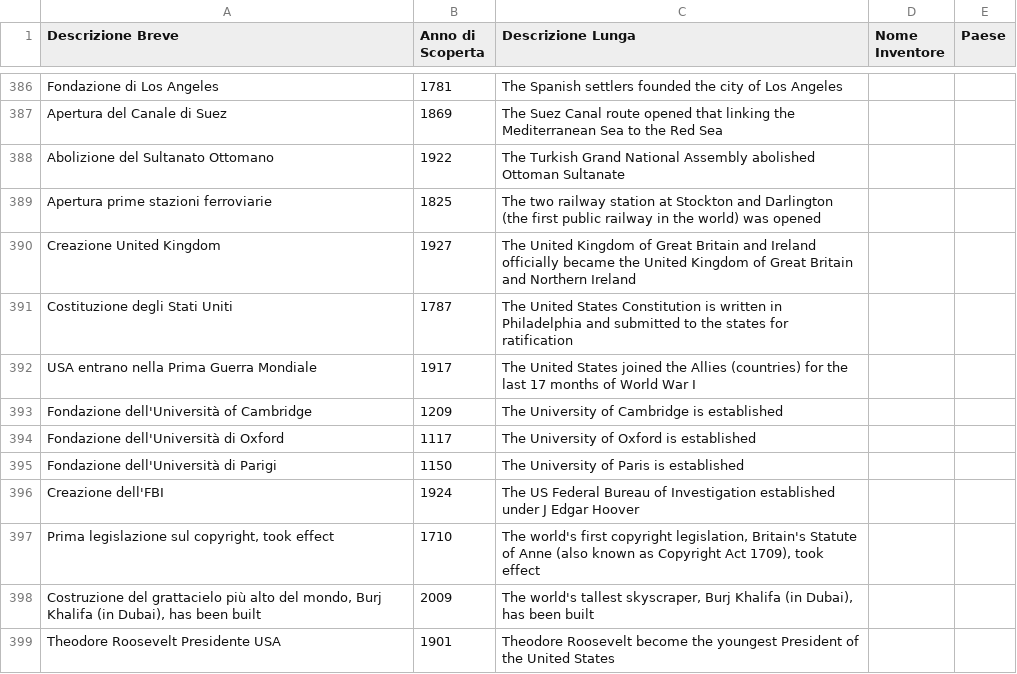
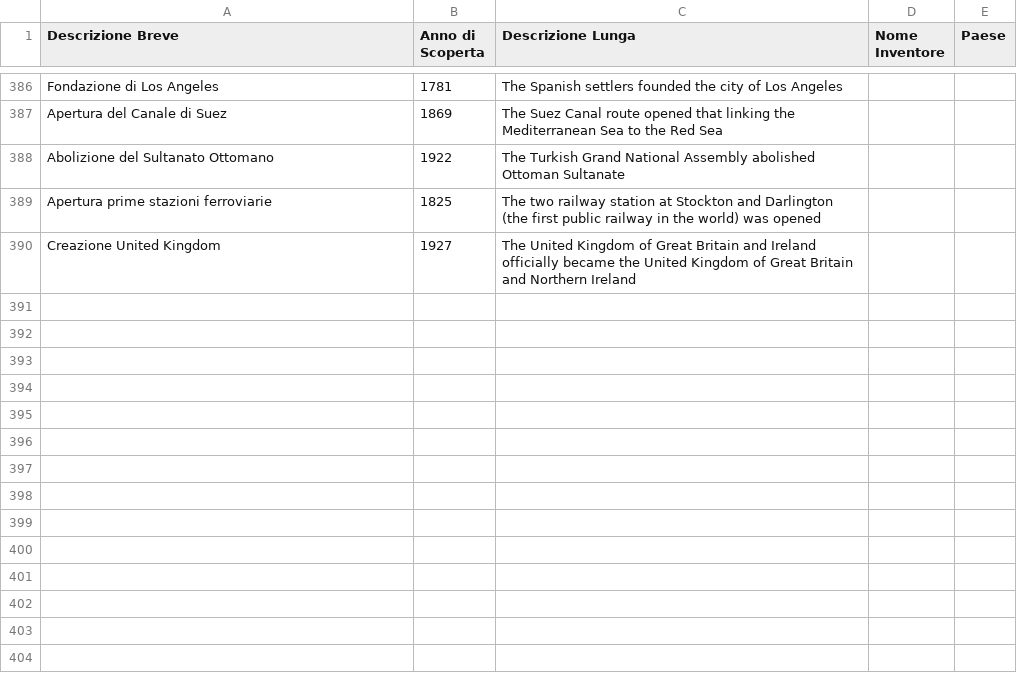
Before and after one commit to frpeddis/TestApp1, a CSV file: events363b.csv, drawn as a sheet; only a part is shown, gaps mark what is left out; the diff names each change by its address in the sheet, - before the commit and + after, or states it on an @@ line.

Commit message:
Update events363b.csv

```diff
--- a/events363b.csv
+++ b/events363b.csv
-row 391: Costituzione degli Stati Uniti | 1787 | The United States Constitution is written in Philadelphia and submitted to the states for ratification
-row 392: USA entrano nella Prima Guerra Mondiale | 1917 | The United States joined the Allies (countries) for the last 17 months of World War I
-row 393: Fondazione dell'Università of Cambridge | 1209 | The University of Cambridge is established
-row 394: Fondazione dell'Università di Oxford | 1117 | The University of Oxford is established
-row 395: Fondazione dell'Università di Parigi | 1150 | The University of Paris is established
-row 396: Creazione dell'FBI | 1924 | The US Federal Bureau of Investigation established under J Edgar Hoover
-row 397: Prima legislazione sul copyright, took effect | 1710 | The world's first copyright legislation, Britain's Statute of Anne (also known as Copyright Act 1709), took effect
-row 398: Costruzione del grattacielo più alto del mondo, Burj Khalifa (in Dubai), has been built | 2009 | The world's tallest skyscraper, Burj Khalifa (in Dubai), has been built
-row 399: Theodore Roosevelt Presidente USA | 1901 | Theodore Roosevelt become the youngest President of the United States
```
